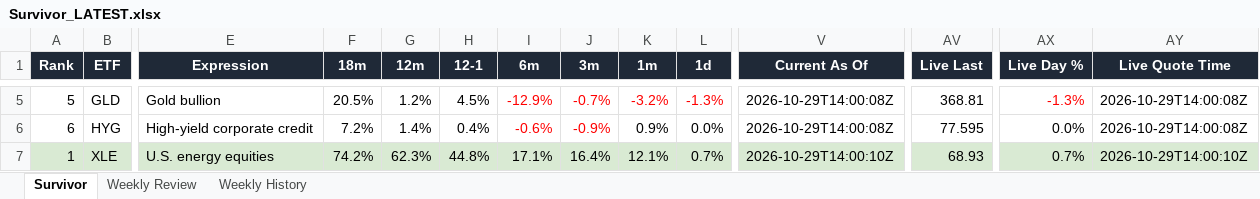
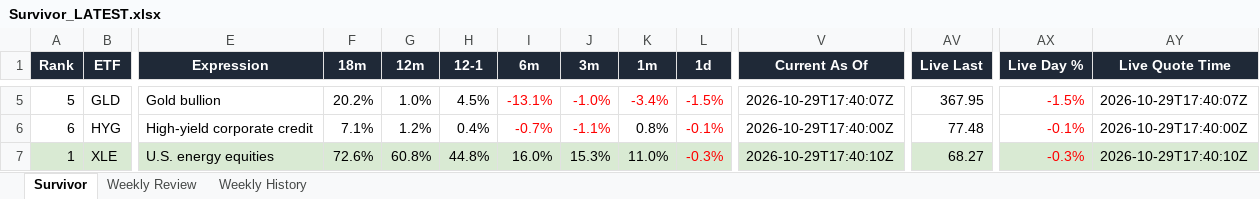
Before and after one commit to DarkMoonv1/NEFTy, an Excel workbook: Survivor_LATEST.xlsx, sheet Survivor, drawn as a sheet; only a part is shown, gaps mark what is left out; values as stored, in another font and other column widths than the file's, no borders; the diff covers the shown part only; the diff names each change by its address in the sheet, - before the commit and + after, or states it on an @@ line.

Commit message:
Update Survivor_LATEST.xlsx

```diff
--- a/Survivor_LATEST.xlsx (sheet Survivor)
+++ b/Survivor_LATEST.xlsx (sheet Survivor)
-F5 (18m): 20.5%
+F5 (18m): 20.2%
-G5 (12m): 1.2%
+G5 (12m): 1.0%
-I5 (6m): -12.9%
+I5 (6m): -13.1%
-J5 (3m): -0.7%
+J5 (3m): -1.0%
-K5 (1m): -3.2%
+K5 (1m): -3.4%
-L5 (1d): -1.3%
+L5 (1d): -1.5%
-V5 (Current As Of): 2026-10-29T14:00:08Z
+V5 (Current As Of): 2026-10-29T17:40:07Z
-AV5 (Live Last): 368.81
+AV5 (Live Last): 367.95
-AX5 (Live Day %): -1.3%
+AX5 (Live Day %): -1.5%
-AY5 (Live Quote Time): 2026-10-29T14:00:08Z
+AY5 (Live Quote Time): 2026-10-29T17:40:07Z
-F6 (18m): 7.2%
+F6 (18m): 7.1%
-G6 (12m): 1.4%
+G6 (12m): 1.2%
-I6 (6m): -0.6%
+I6 (6m): -0.7%
-J6 (3m): -0.9%
+J6 (3m): -1.1%
-K6 (1m): 0.9%
+K6 (1m): 0.8%
-L6 (1d): 0.0%
+L6 (1d): -0.1%
-L6:L7 text colour: black
+L6:L7 text colour: #FF0000
-V6 (Current As Of): 2026-10-29T14:00:08Z
+V6 (Current As Of): 2026-10-29T17:40:00Z
-AV6 (Live Last): 77.595
+AV6 (Live Last): 77.48
-AX6 (Live Day %): 0.0%
+AX6 (Live Day %): -0.1%
-AX6:AX7 text colour: black
+AX6:AX7 text colour: #FF0000
-AY6 (Live Quote Time): 2026-10-29T14:00:08Z
+AY6 (Live Quote Time): 2026-10-29T17:40:00Z
-F7 (18m): 74.2%
+F7 (18m): 72.6%
-G7 (12m): 62.3%
+G7 (12m): 60.8%
-I7 (6m): 17.1%
+I7 (6m): 16.0%
-J7 (3m): 16.4%
+J7 (3m): 15.3%
-K7 (1m): 12.1%
+K7 (1m): 11.0%
-L7 (1d): 0.7%
+L7 (1d): -0.3%
-V7 (Current As Of): 2026-10-29T14:00:10Z
+V7 (Current As Of): 2026-10-29T17:40:10Z
-AV7 (Live Last): 68.93
+AV7 (Live Last): 68.27
-AX7 (Live Day %): 0.7%
+AX7 (Live Day %): -0.3%
-AY7 (Live Quote Time): 2026-10-29T14:00:10Z
+AY7 (Live Quote Time): 2026-10-29T17:40:10Z
```
Also changed, not shown: 53 edited cells and cell formats elsewhere in this sheet, sheet Weekly Review.
